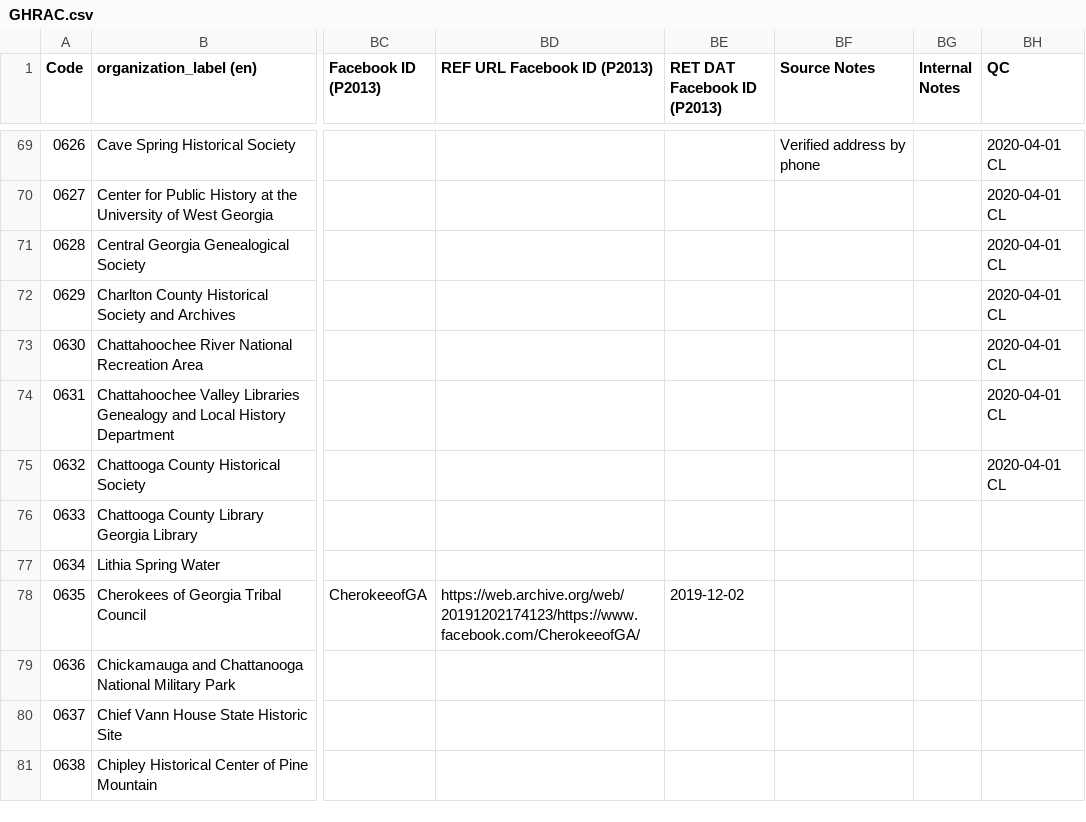
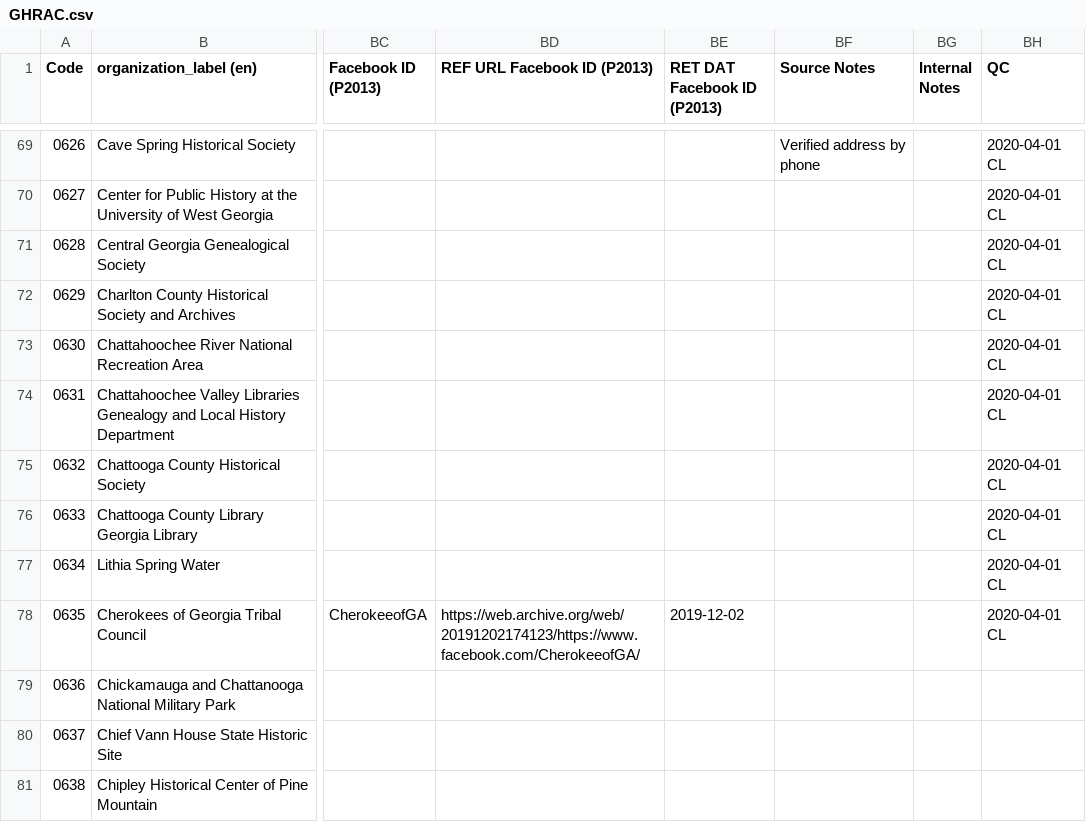
Before and after one commit to AUC-Woodruff-Library/GaNCH-data, a CSV file: data/GHRAC.csv, drawn as a sheet; only a part is shown, gaps mark what is left out; the diff names each change by its address in the sheet, - before the commit and + after, or states it on an @@ line.

Commit message:
GHRAC updates

```diff
--- a/data/GHRAC.csv
+++ b/data/GHRAC.csv
-BH76:BH78 (QC): (empty)
+BH76:BH78 (QC): 2020-04-01 CL
```
